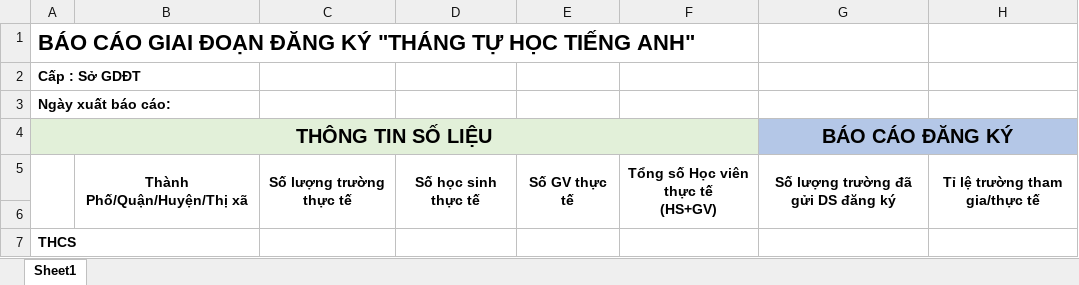
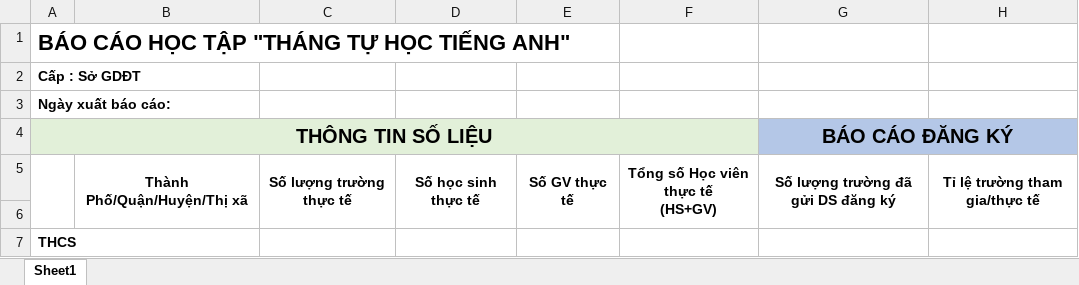
Before and after one commit to hqhai/csharp-with-agent, an Excel workbook: Services/Fsel.Course/Fsel.Course.Lcms.Api/Resources/ExportExcelTemplates/BaoCao_Capso.xlsx, sheet Sheet1, drawn as a sheet; only a part is shown; values as stored, in another font and other column widths than the file's, no borders; the diff names each change by its address in the sheet, - before the commit and + after, or states it on an @@ line.

Commit message:
feature/fsel-5726: Update File Export Data BaoCao

```diff
--- a/Services/Fsel.Course/Fsel.Course.Lcms.Api/Resources/ExportExcelTemplates/BaoCao_Capso.xlsx (sheet Sheet1)
+++ b/Services/Fsel.Course/Fsel.Course.Lcms.Api/Resources/ExportExcelTemplates/BaoCao_Capso.xlsx (sheet Sheet1)
-A1: BÁO CÁO GIAI ĐOẠN ĐĂNG KÝ "THÁNG TỰ HỌC TIẾNG ANH"
+A1: BÁO CÁO HỌC TẬP "THÁNG TỰ HỌC TIẾNG ANH"
```
Also changed, not shown: Services/Fsel.Course/Fsel.Course.Lcms.Api/Resources/ExportExcelTemplates/BaoCao_CapPhong.xlsx.
